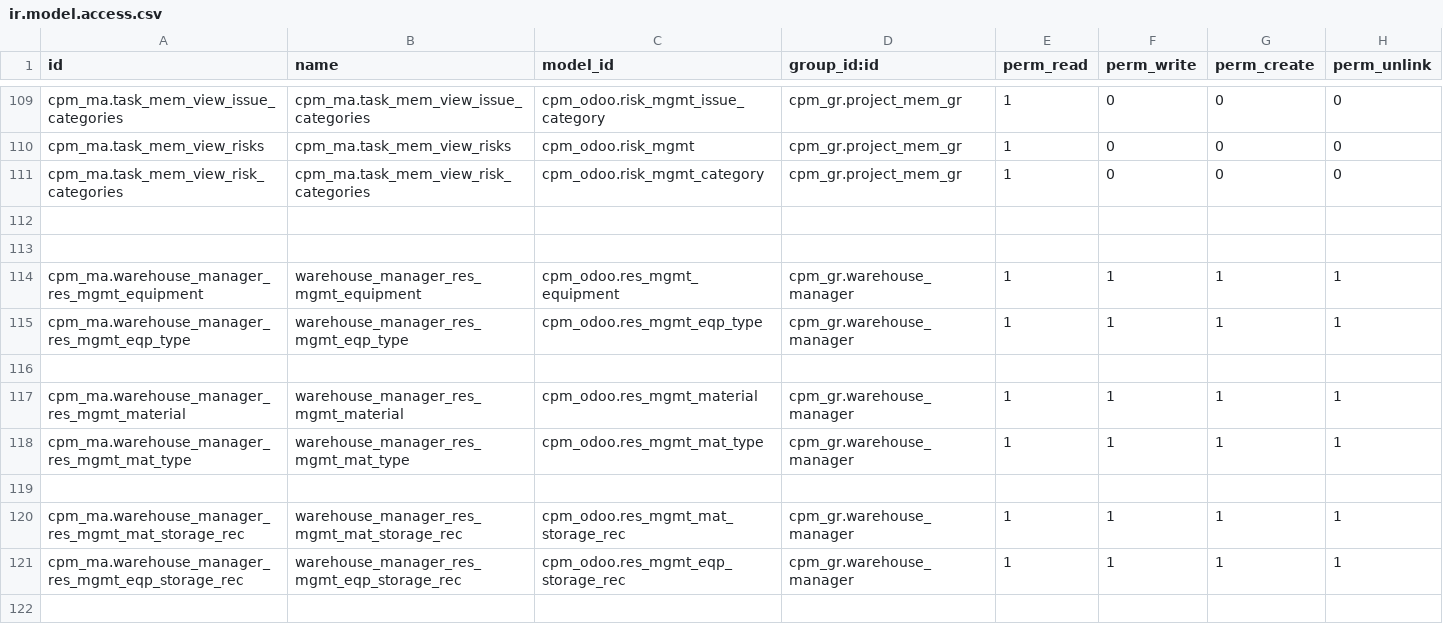
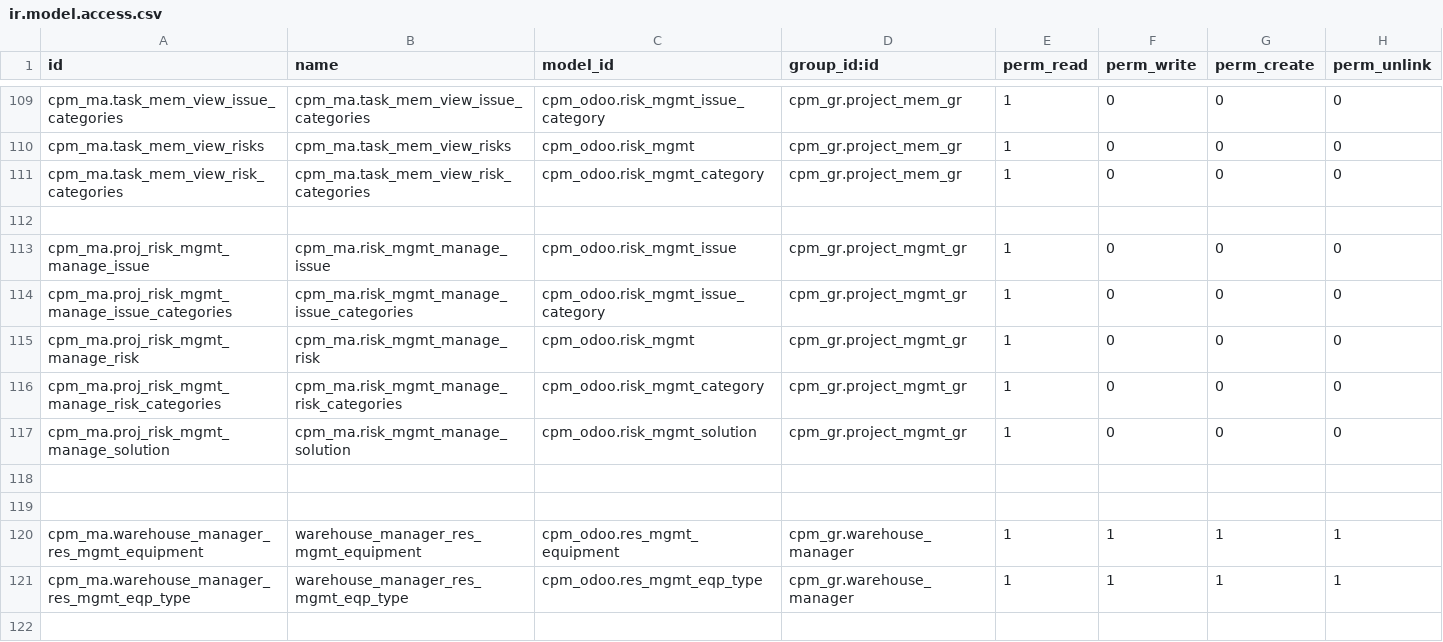
Before and after one commit to Hachigaz/cpm-odoo-proj, a CSV file: src/addons/cpm_odoo/security/ir.model.access.csv, drawn as a sheet; only a part is shown, gaps mark what is left out; the shorter side is filled out with more unchanged rows.

```diff
--- a/src/addons/cpm_odoo/security/ir.model.access.csv
+++ b/src/addons/cpm_odoo/security/ir.model.access.csv
@@ -112,2 +112,8 @@ cpm_ma.task_mem_view_risk_categories,cpm_ma.task_mem_view_risk_categories,cpm_od
 
+cpm_ma.proj_risk_mgmt_manage_issue,cpm_ma.risk_mgmt_manage_issue,cpm_odoo.risk_mgmt_issue,cpm_gr.project_mgmt_gr,1,0,0,0
+cpm_ma.proj_risk_mgmt_manage_issue_categories,cpm_ma.risk_mgmt_manage_issue_categories,cpm_odoo.risk_mgmt_issue_category,cpm_gr.project_mgmt_gr,1,0,0,0
+cpm_ma.proj_risk_mgmt_manage_risk,cpm_ma.risk_mgmt_manage_risk,cpm_odoo.risk_mgmt,cpm_gr.project_mgmt_gr,1,0,0,0
+cpm_ma.proj_risk_mgmt_manage_risk_categories,cpm_ma.risk_mgmt_manage_risk_categories,cpm_odoo.risk_mgmt_category,cpm_gr.project_mgmt_gr,1,0,0,0
+cpm_ma.proj_risk_mgmt_manage_solution,cpm_ma.risk_mgmt_manage_solution,cpm_odoo.risk_mgmt_solution,cpm_gr.project_mgmt_gr,1,0,0,0
+
 
```
Also changed, not shown: src/addons/cpm_odoo/security/res.groups.csv, 18 other files.
